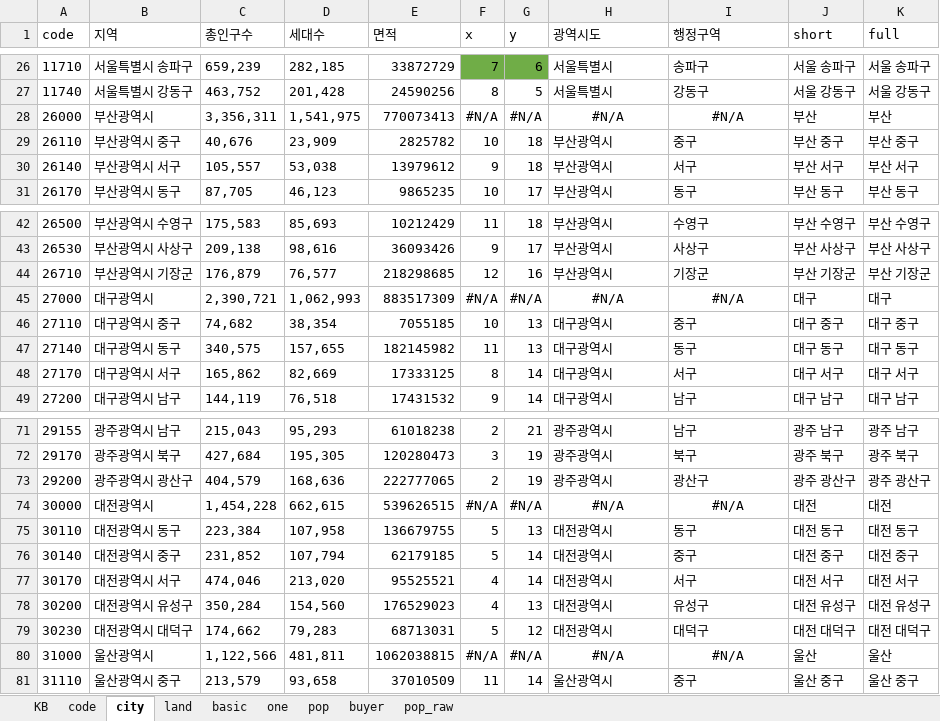
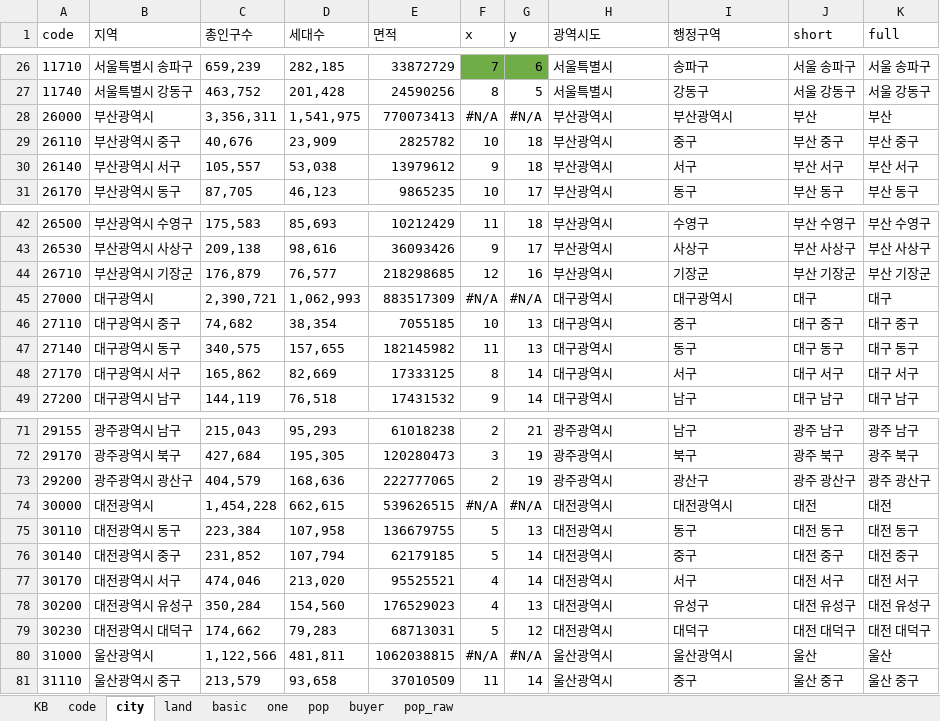
Before and after one commit to sizipusx/fundamental, an Excel workbook: files/header.xlsx, sheet city, drawn as a sheet; only a part is shown, gaps mark what is left out; values as stored, in another font and other column widths than the file's, no borders; conditional formats not drawn; the diff covers the shown part only; the diff names each change by its address in the sheet, - before the commit and + after, or states it on an @@ line.

```diff
--- a/files/header.xlsx (sheet city)
+++ b/files/header.xlsx (sheet city)
-H28 (광역시도): #N/A
+H28 (광역시도): 부산광역시
-H28:I28 alignment: center
+H28:I28 alignment: left
-I28 (행정구역): #N/A
+I28 (행정구역): 부산광역시
-H45 (광역시도): #N/A
+H45 (광역시도): 대구광역시
-H45:I45 alignment: center
+H45:I45 alignment: left
-I45 (행정구역): #N/A
+I45 (행정구역): 대구광역시
-H74 (광역시도): #N/A
+H74 (광역시도): 대전광역시
-H74:I74 alignment: center
+H74:I74 alignment: left
-I74 (행정구역): #N/A
+I74 (행정구역): 대전광역시
-H80 (광역시도): #N/A
+H80 (광역시도): 울산광역시
-H80:I80 alignment: center
+H80:I80 alignment: left
-I80 (행정구역): #N/A
+I80 (행정구역): 울산광역시
```
Also changed, not shown: 17 edited cells and cell formats elsewhere in this sheet, sheet pop.
